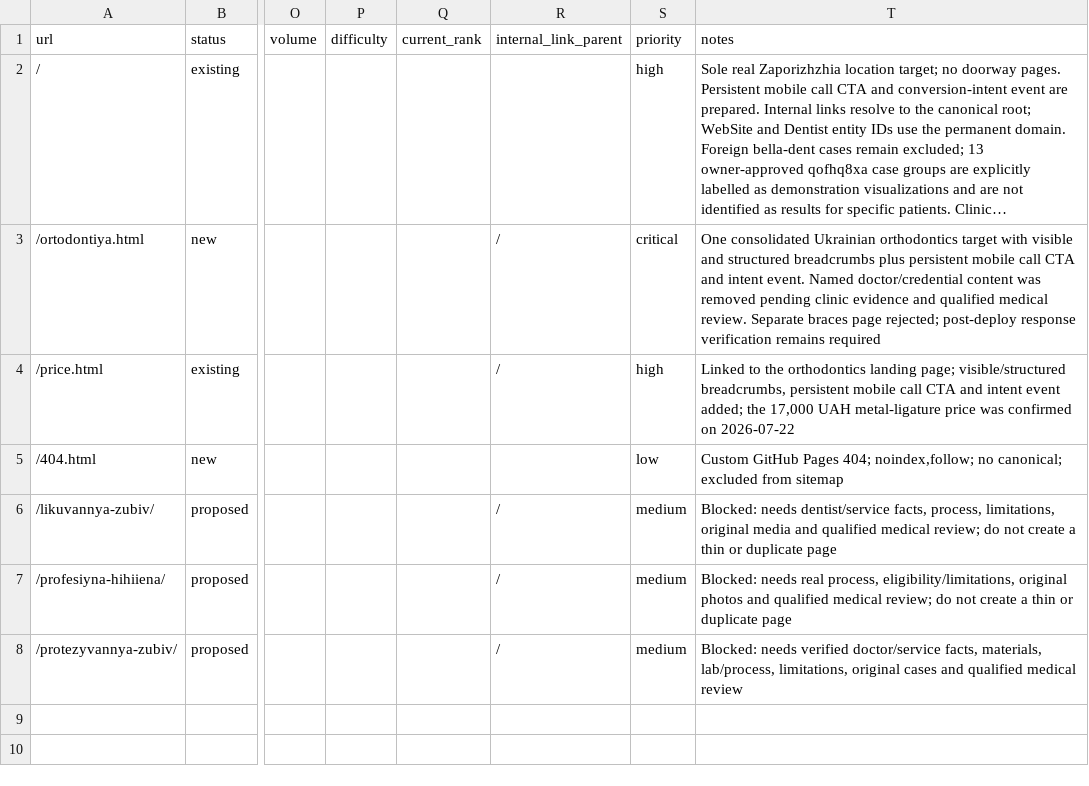
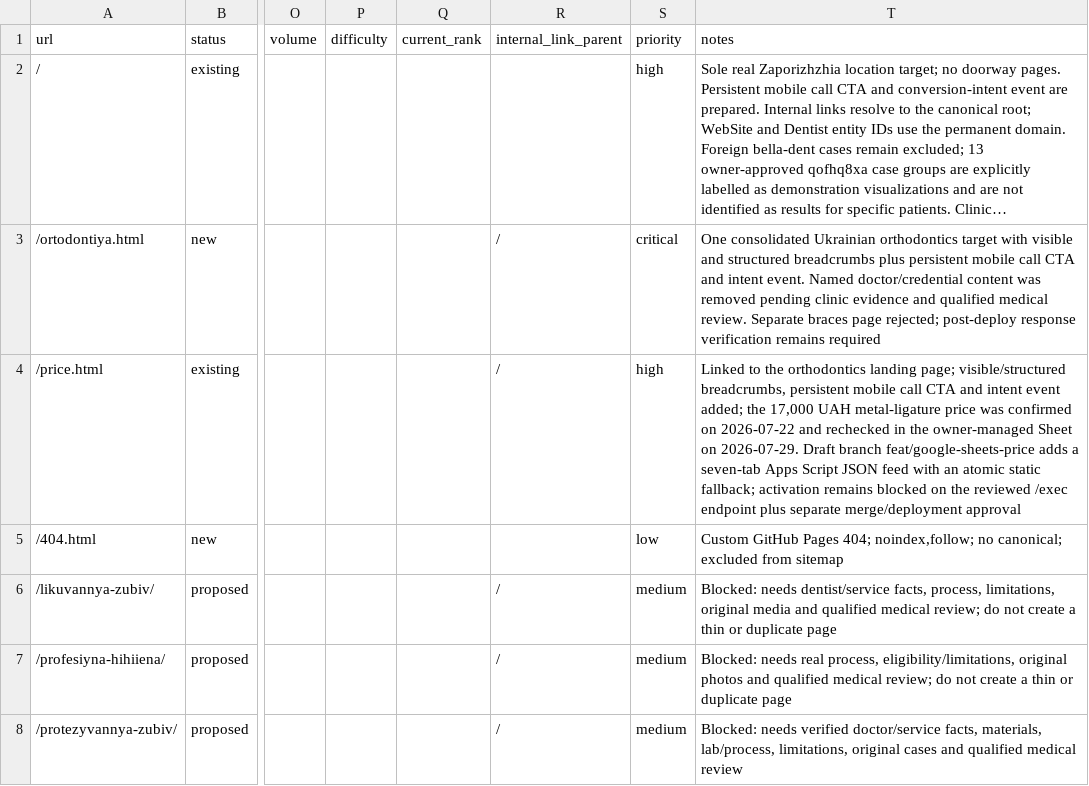
Before and after one commit to optidigitalagent/status1, a CSV file: .seo/page-map.csv, drawn as a sheet; only a part is shown, gaps mark what is left out; long unchanged cells end in …; the diff names each change by its address in the sheet, - before the commit and + after, or states it on an @@ line.

```diff
--- a/.seo/page-map.csv
+++ b/.seo/page-map.csv
-T4 (notes): …on 2026-07-22
+T4 (notes): …on 2026-07-22 and rechecked in the owner-managed Sheet on 2026-07-29. Draft branch feat/google-sheets-price adds a seven-tab Apps Script JSON feed with an atomic static fallback; activation remains blocked on the reviewed /exec endpoint plus separate merge/deployment approval
```
Also changed, not shown: .seo/backlog.csv, 8 other files.
